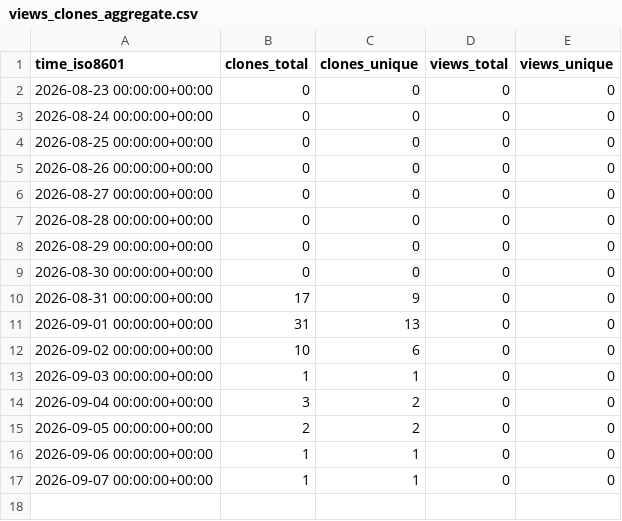
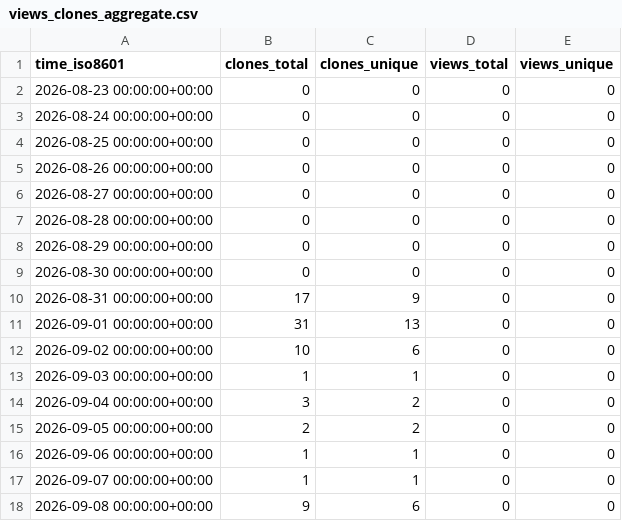
Before and after one commit to giveup/sg-mod, a CSV file: giveup/sg-mod/ghrs-data/views_clones_aggregate.csv, drawn as a sheet.

```diff
--- a/giveup/sg-mod/ghrs-data/views_clones_aggregate.csv
+++ b/giveup/sg-mod/ghrs-data/views_clones_aggregate.csv
@@ -17 +17,2 @@ time_iso8601,clones_total,clones_unique,views_total,views_unique
 2026-09-07 00:00:00+00:00,1,1,0,0
+2026-09-08 00:00:00+00:00,9,6,0,0
```
Also changed, not shown: 1 other file.
